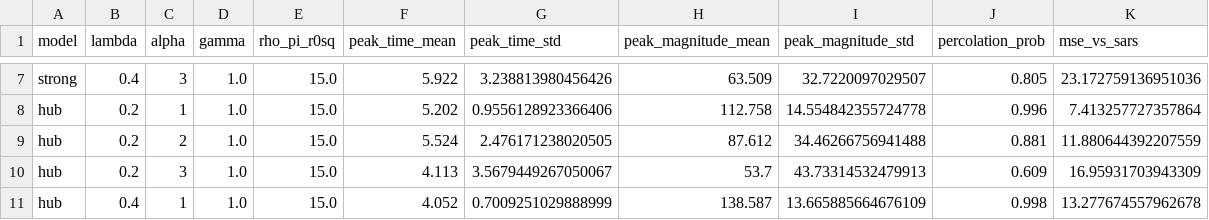
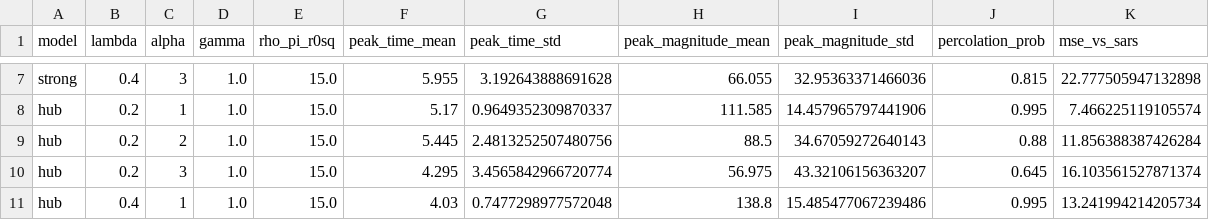
Before and after one commit to thanhbach0904/MathematicalModelling20252-Epidemics, a CSV file: results/alpha_sweep/alpha_sweep_raw.csv, drawn as a sheet; only a part is shown, gaps mark what is left out; the diff covers the shown part only; the diff names each change by its address in the sheet, - before the commit and + after, or states it on an @@ line.

```diff
--- a/results/alpha_sweep/alpha_sweep_raw.csv
+++ b/results/alpha_sweep/alpha_sweep_raw.csv
-F7 (peak_time_mean): 5.922
+F7 (peak_time_mean): 5.955
-G7 (peak_time_std): 3.238813980456426
+G7 (peak_time_std): 3.192643888691628
-H7 (peak_magnitude_mean): 63.509
+H7 (peak_magnitude_mean): 66.055
-I7 (peak_magnitude_std): 32.7220097029507
+I7 (peak_magnitude_std): 32.95363371466036
-J7 (percolation_prob): 0.805
+J7 (percolation_prob): 0.815
-K7 (mse_vs_sars): 23.172759136951036
+K7 (mse_vs_sars): 22.777505947132898
-F8 (peak_time_mean): 5.202
+F8 (peak_time_mean): 5.17
-G8 (peak_time_std): 0.9556128923366406
+G8 (peak_time_std): 0.9649352309870337
-H8 (peak_magnitude_mean): 112.758
+H8 (peak_magnitude_mean): 111.585
-I8 (peak_magnitude_std): 14.554842355724778
+I8 (peak_magnitude_std): 14.457965797441906
-J8 (percolation_prob): 0.996
+J8 (percolation_prob): 0.995
-K8 (mse_vs_sars): 7.413257727357864
+K8 (mse_vs_sars): 7.466225119105574
-F9 (peak_time_mean): 5.524
+F9 (peak_time_mean): 5.445
-G9 (peak_time_std): 2.476171238020505
+G9 (peak_time_std): 2.4813252507480756
-H9 (peak_magnitude_mean): 87.612
+H9 (peak_magnitude_mean): 88.5
-I9 (peak_magnitude_std): 34.46266756941488
+I9 (peak_magnitude_std): 34.67059272640143
-J9 (percolation_prob): 0.881
+J9 (percolation_prob): 0.88
-K9 (mse_vs_sars): 11.880644392207559
+K9 (mse_vs_sars): 11.856388387426284
-F10 (peak_time_mean): 4.113
+F10 (peak_time_mean): 4.295
-G10 (peak_time_std): 3.5679449267050067
+G10 (peak_time_std): 3.4565842966720774
-H10 (peak_magnitude_mean): 53.7
+H10 (peak_magnitude_mean): 56.975
-I10 (peak_magnitude_std): 43.73314532479913
+I10 (peak_magnitude_std): 43.32106156363207
-J10 (percolation_prob): 0.609
+J10 (percolation_prob): 0.645
-K10 (mse_vs_sars): 16.95931703943309
+K10 (mse_vs_sars): 16.103561527871374
-F11 (peak_time_mean): 4.052
+F11 (peak_time_mean): 4.03
-G11 (peak_time_std): 0.7009251029888999
+G11 (peak_time_std): 0.7477298977572048
-H11 (peak_magnitude_mean): 138.587
+H11 (peak_magnitude_mean): 138.8
-I11 (peak_magnitude_std): 13.665885664676109
+I11 (peak_magnitude_std): 15.485477067239486
-J11 (percolation_prob): 0.998
+J11 (percolation_prob): 0.995
-K11 (mse_vs_sars): 13.277674557962678
+K11 (mse_vs_sars): 13.241994214205734
```
Also changed, not shown: 41 edited cells elsewhere in this file, results/lambda_sweep/lambda_mse_comparison.csv, results/lambda_sweep/small_lambda_sweep.csv, 8 other files.
